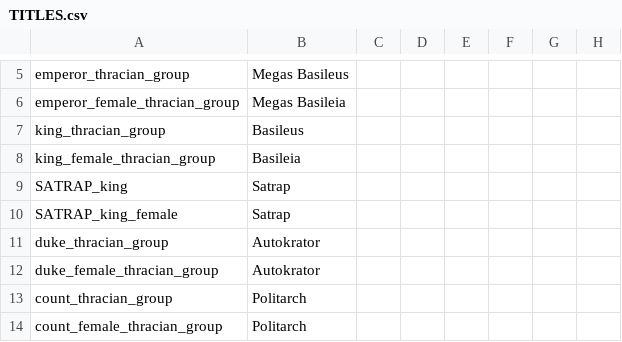
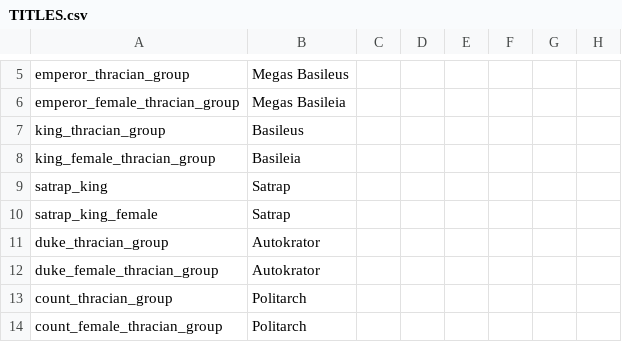
Before and after one commit to tannerflick4/Diadochi-Kings-Revival, a CSV file: Diadochi Kings/localisation/TITLES.csv, drawn as a sheet; only a part is shown, gaps mark what is left out; the diff names each change by its address in the sheet, - before the commit and + after, or states it on an @@ line.

Commit message:
Update TITLES.csv

```diff
--- a/Diadochi Kings/localisation/TITLES.csv
+++ b/Diadochi Kings/localisation/TITLES.csv
-A9: SATRAP_king
+A9: satrap_king
-A10: SATRAP_king_female
+A10: satrap_king_female
```
